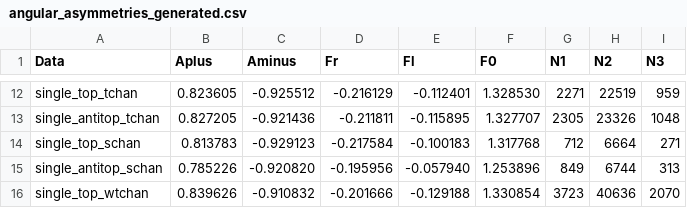
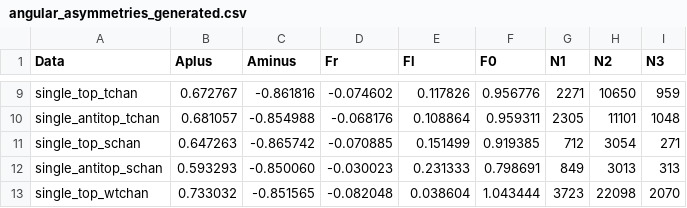
Before and after one commit to anas2660/BSc-document, a CSV file: TTbarAnalysis/angular_asymmetries_generated.csv, drawn as a sheet; only a part is shown, gaps mark what is left out; addresses are those after the commit; the diff covers the shown part only; the diff names each change by its address in the sheet, - before the commit and + after, or states it on an @@ line.

```diff
--- a/TTbarAnalysis/angular_asymmetries_generated.csv
+++ b/TTbarAnalysis/angular_asymmetries_generated.csv
-B9 (Aplus): 0.823605
+B9 (Aplus): 0.672767
-C9 (Aminus): -0.925512
+C9 (Aminus): -0.861816
-D9 (Fr): -0.216129
+D9 (Fr): -0.074602
-E9 (Fl): -0.112401
+E9 (Fl): 0.117826
-F9 (F0): 1.328530
+F9 (F0): 0.956776
-H9 (N2): 22519
+H9 (N2): 10650
-B10 (Aplus): 0.827205
+B10 (Aplus): 0.681057
-C10 (Aminus): -0.921436
+C10 (Aminus): -0.854988
-D10 (Fr): -0.211811
+D10 (Fr): -0.068176
-E10 (Fl): -0.115895
+E10 (Fl): 0.108864
-F10 (F0): 1.327707
+F10 (F0): 0.959311
-H10 (N2): 23326
+H10 (N2): 11101
-B11 (Aplus): 0.813783
+B11 (Aplus): 0.647263
-C11 (Aminus): -0.929123
+C11 (Aminus): -0.865742
-D11 (Fr): -0.217584
+D11 (Fr): -0.070885
-E11 (Fl): -0.100183
+E11 (Fl): 0.151499
-F11 (F0): 1.317768
+F11 (F0): 0.919385
-H11 (N2): 6664
+H11 (N2): 3054
-B12 (Aplus): 0.785226
+B12 (Aplus): 0.593293
-C12 (Aminus): -0.920820
+C12 (Aminus): -0.850060
-D12 (Fr): -0.195956
+D12 (Fr): -0.030023
-E12 (Fl): -0.057940
+E12 (Fl): 0.231333
-F12 (F0): 1.253896
+F12 (F0): 0.798691
-H12 (N2): 6744
+H12 (N2): 3013
-B13 (Aplus): 0.839626
+B13 (Aplus): 0.733032
-C13 (Aminus): -0.910832
+C13 (Aminus): -0.851565
-D13 (Fr): -0.201666
+D13 (Fr): -0.082048
-E13 (Fl): -0.129188
+E13 (Fl): 0.038604
-F13 (F0): 1.330854
+F13 (F0): 1.043444
-H13 (N2): 40636
+H13 (N2): 22098
```
Also changed, not shown: 3 removed rows and 36 edited cells elsewhere in this file, 1 other file.
